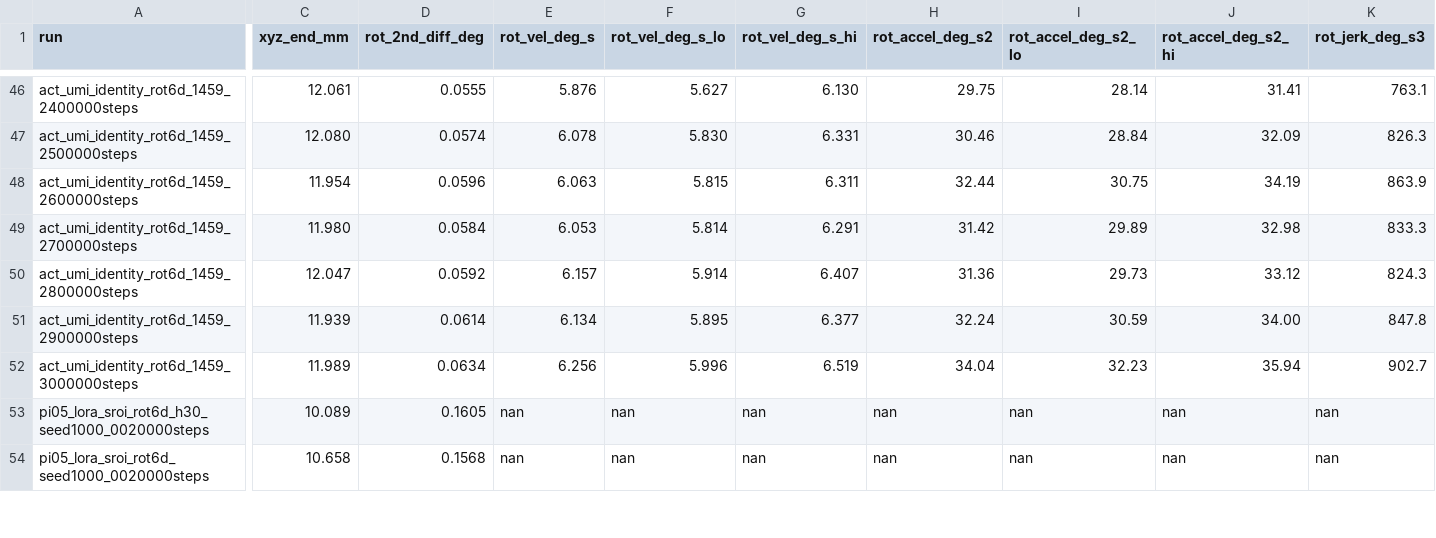
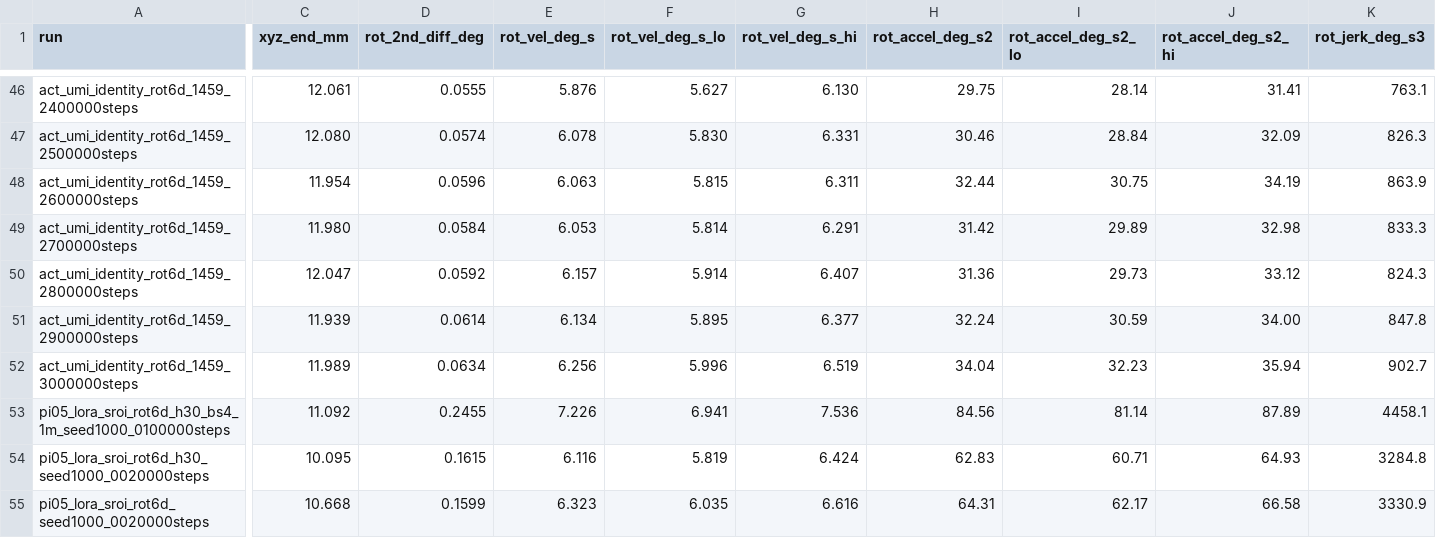
Before and after one commit to AgRoboticsResearch/lerobot, a CSV file: examples/umi_relative_ee/act_flow_ablation/repro/physical_dynamics_h10.csv, drawn as a sheet; only a part is shown, gaps mark what is left out; addresses are those after the commit; rows hold the shown columns only; the diff covers the shown part only; the diff names each change by its address in the sheet, - before the commit and + after, or states it on an @@ line.

```diff
--- a/examples/umi_relative_ee/act_flow_ablation/repro/physical_dynamics_h10.csv
+++ b/examples/umi_relative_ee/act_flow_ablation/repro/physical_dynamics_h10.csv
+row 53: pi05_lora_sroi_rot6d_h30_bs4_1m_seed1000_0100000steps | 11.092 | 0.2455 | 7.226 | 6.941 | 7.536 | 84.56 | 81.14 | 87.89 | 4458.1
-C54 (xyz_end_mm): 10.089
+C54 (xyz_end_mm): 10.095
-D54 (rot_2nd_diff_deg): 0.1605
+D54 (rot_2nd_diff_deg): 0.1615
-E54 (rot_vel_deg_s): nan
+E54 (rot_vel_deg_s): 6.116
-F54 (rot_vel_deg_s_lo): nan
+F54 (rot_vel_deg_s_lo): 5.819
-G54 (rot_vel_deg_s_hi): nan
+G54 (rot_vel_deg_s_hi): 6.424
-H54 (rot_accel_deg_s2): nan
+H54 (rot_accel_deg_s2): 62.83
-I54 (rot_accel_deg_s2_lo): nan
+I54 (rot_accel_deg_s2_lo): 60.71
-J54 (rot_accel_deg_s2_hi): nan
+J54 (rot_accel_deg_s2_hi): 64.93
-K54 (rot_jerk_deg_s3): nan
+K54 (rot_jerk_deg_s3): 3284.8
-C55 (xyz_end_mm): 10.658
+C55 (xyz_end_mm): 10.668
-D55 (rot_2nd_diff_deg): 0.1568
+D55 (rot_2nd_diff_deg): 0.1599
-E55 (rot_vel_deg_s): nan
+E55 (rot_vel_deg_s): 6.323
-F55 (rot_vel_deg_s_lo): nan
+F55 (rot_vel_deg_s_lo): 6.035
-G55 (rot_vel_deg_s_hi): nan
+G55 (rot_vel_deg_s_hi): 6.616
-H55 (rot_accel_deg_s2): nan
+H55 (rot_accel_deg_s2): 64.31
-I55 (rot_accel_deg_s2_lo): nan
+I55 (rot_accel_deg_s2_lo): 62.17
-J55 (rot_accel_deg_s2_hi): nan
+J55 (rot_accel_deg_s2_hi): 66.58
-K55 (rot_jerk_deg_s3): nan
+K55 (rot_jerk_deg_s3): 3330.9
```
Also changed, not shown: 86 edited cells elsewhere in this file, 12 other files.
